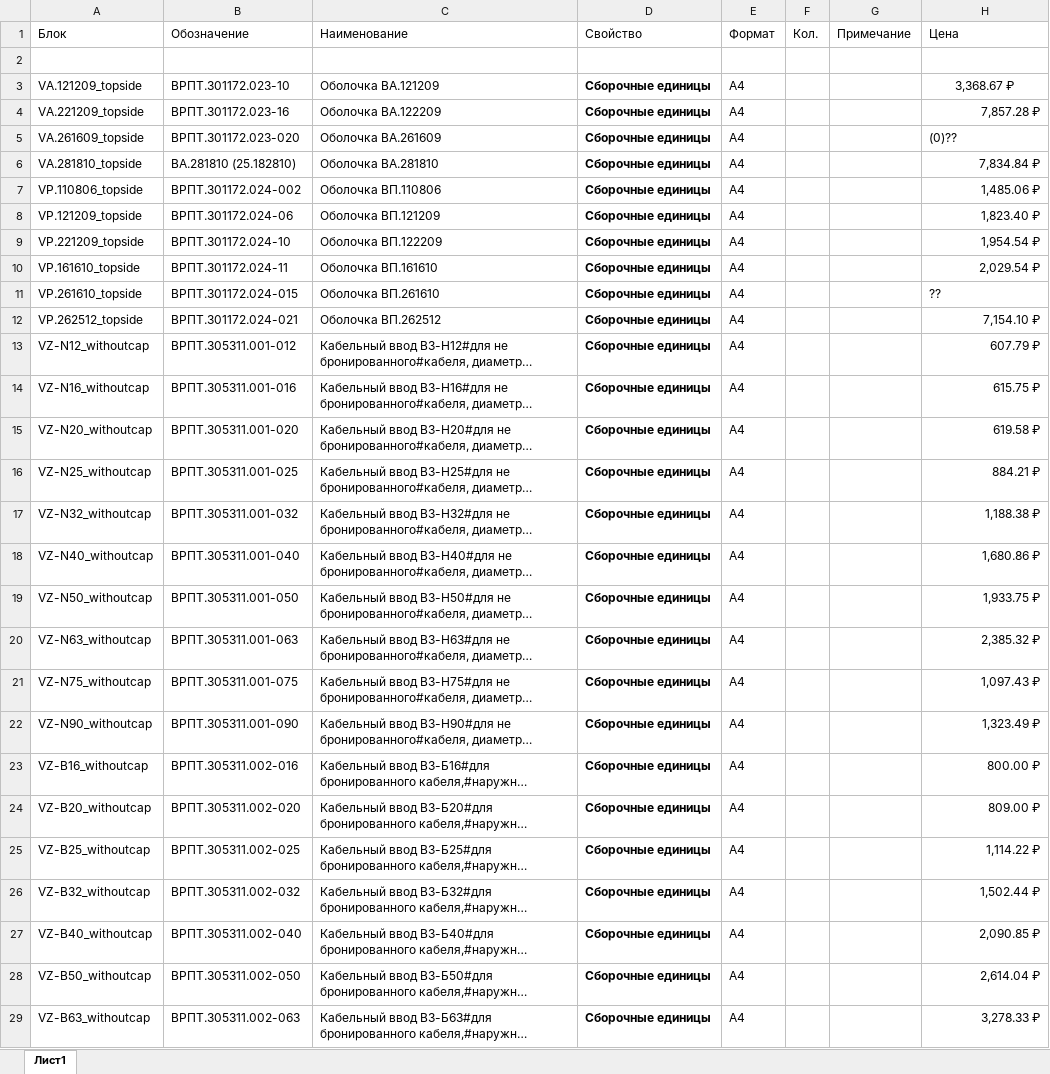
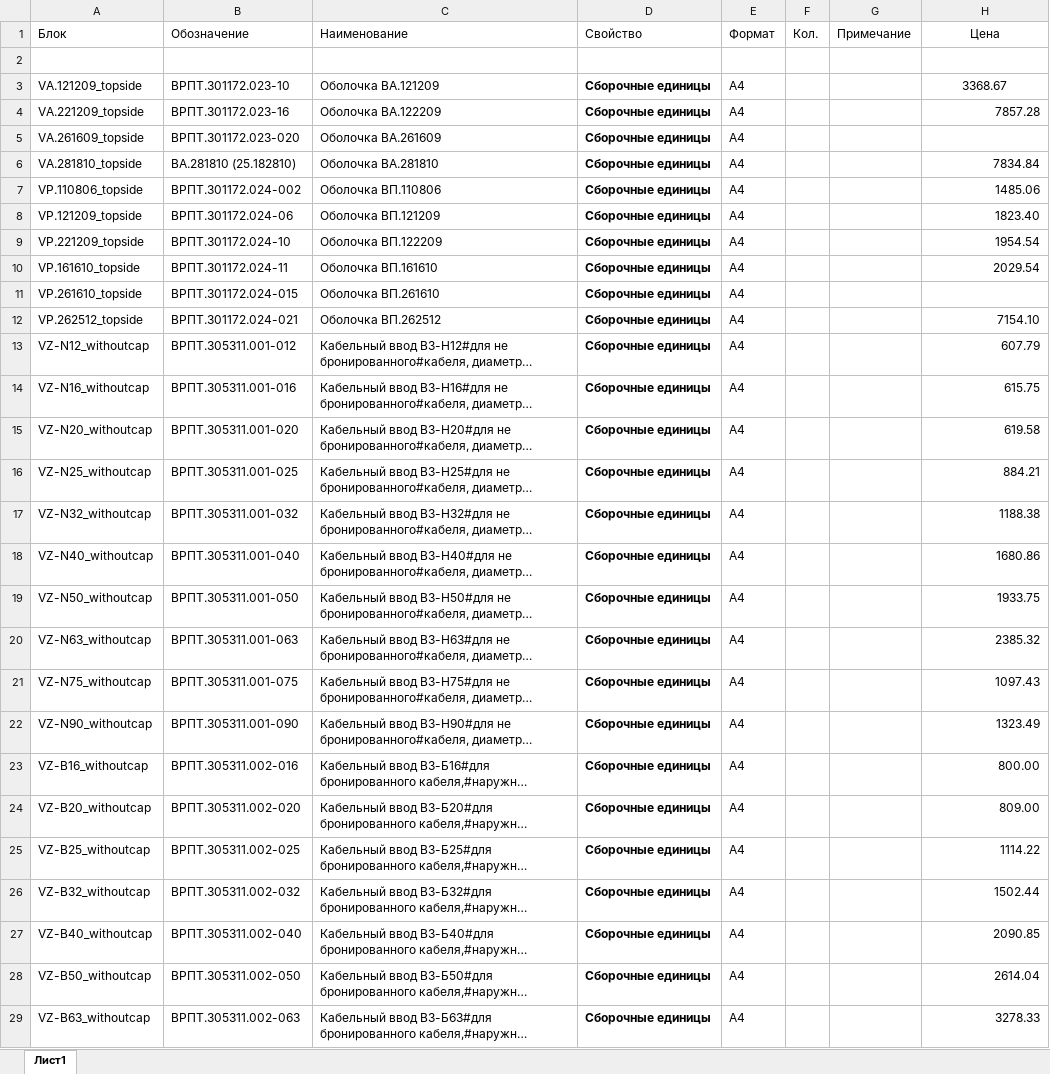
Before and after one commit to Gashmen/SpecMashJB, an Excel workbook: src/dxf_base/naming_base (5).xlsx, sheet Лист1, drawn as a sheet; only a part is shown; long unchanged cells end in …; values as stored, in another font and other column widths than the file's, no borders; the diff covers the shown part only; the diff names each change by its address in the sheet, - before the commit and + after, or states it on an @@ line.

```diff
--- a/src/dxf_base/naming_base (5).xlsx (sheet Лист1)
+++ b/src/dxf_base/naming_base (5).xlsx (sheet Лист1)
-H1 alignment: left
+H1 alignment: center
-H3 (Цена): 3,368.67 ₽
+H3 (Цена): 3368.67
-H4 (Цена): 7,857.28 ₽
+H4 (Цена): 7857.28
-H5 (Цена): (0)??
+H5 (Цена): (empty)
-H6 (Цена): 7,834.84 ₽
+H6 (Цена): 7834.84
-H7 (Цена): 1,485.06 ₽
+H7 (Цена): 1485.06
-H8 (Цена): 1,823.40 ₽
+H8 (Цена): 1823.40
-H9 (Цена): 1,954.54 ₽
+H9 (Цена): 1954.54
-H10 (Цена): 2,029.54 ₽
+H10 (Цена): 2029.54
-H11 (Цена): ??
+H11 (Цена): (empty)
-H12 (Цена): 7,154.10 ₽
+H12 (Цена): 7154.10
-H13 (Цена): 607.79 ₽
+H13 (Цена): 607.79
-H14 (Цена): 615.75 ₽
+H14 (Цена): 615.75
-H15 (Цена): 619.58 ₽
+H15 (Цена): 619.58
-H16 (Цена): 884.21 ₽
+H16 (Цена): 884.21
-H17 (Цена): 1,188.38 ₽
+H17 (Цена): 1188.38
-H18 (Цена): 1,680.86 ₽
+H18 (Цена): 1680.86
-H19 (Цена): 1,933.75 ₽
+H19 (Цена): 1933.75
-H20 (Цена): 2,385.32 ₽
+H20 (Цена): 2385.32
-H21 (Цена): 1,097.43 ₽
+H21 (Цена): 1097.43
-H22 (Цена): 1,323.49 ₽
+H22 (Цена): 1323.49
-H23 (Цена): 800.00 ₽
+H23 (Цена): 800.00
-H24 (Цена): 809.00 ₽
+H24 (Цена): 809.00
-H25 (Цена): 1,114.22 ₽
+H25 (Цена): 1114.22
-H26 (Цена): 1,502.44 ₽
+H26 (Цена): 1502.44
-H27 (Цена): 2,090.85 ₽
+H27 (Цена): 2090.85
-H28 (Цена): 2,614.04 ₽
+H28 (Цена): 2614.04
-H29 (Цена): 3,278.33 ₽
+H29 (Цена): 3278.33
```
Also changed, not shown: 1 added row, 152 edited cells and cell formats elsewhere in this sheet, 11 other files.
